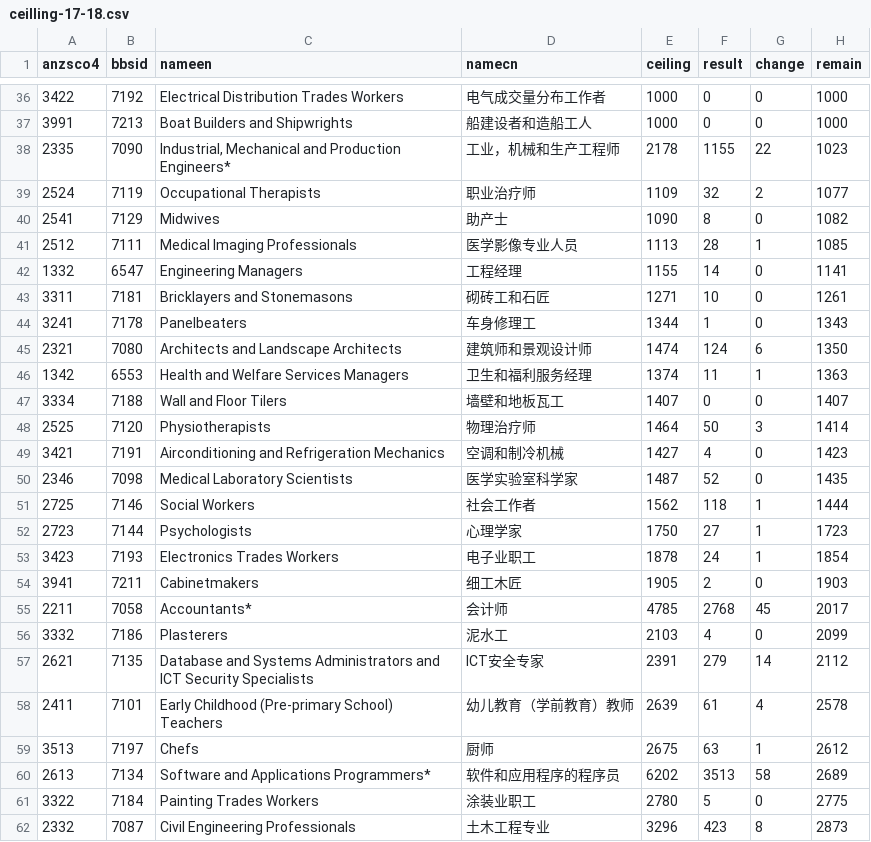
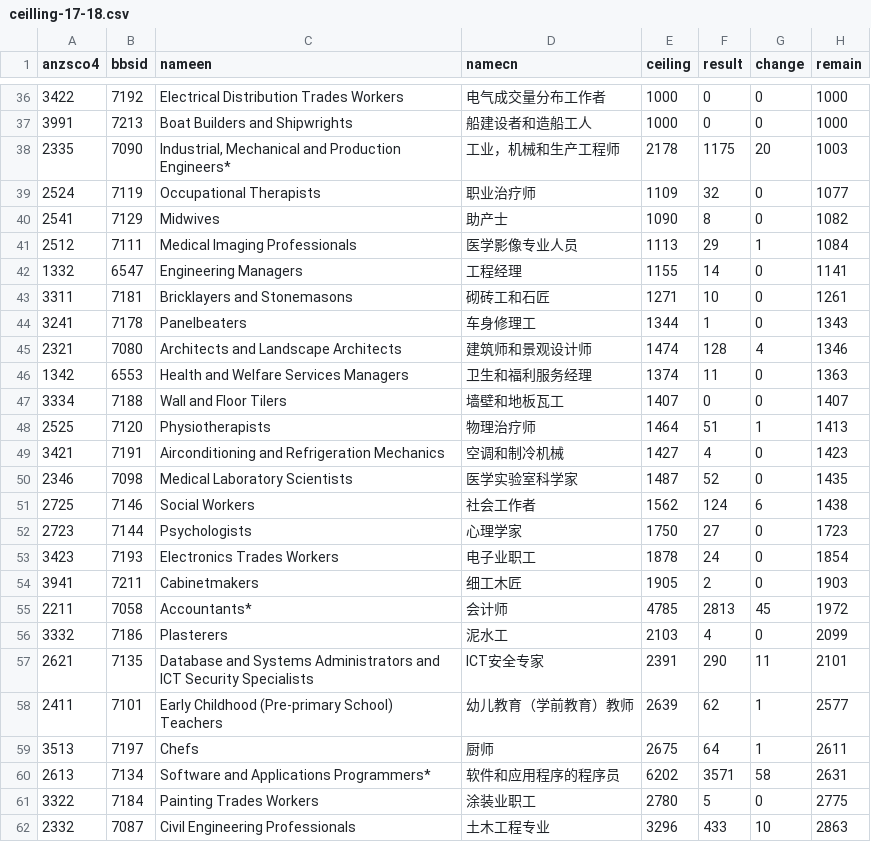
Before and after one commit to fcg/vac, a CSV file: _data/sol/ceilling-17-18.csv, drawn as a sheet; only a part is shown, gaps mark what is left out; the diff covers the shown part only.

```diff
--- a/_data/sol/ceilling-17-18.csv
+++ b/_data/sol/ceilling-17-18.csv
@@ -37,6 +37,6 @@ anzsco4,bbsid,nameen,namecn,ceiling,result,change,remain
 3991,7213,Boat Builders and Shipwrights,船建设者和造船工人,1000,0,0,1000
-2335,7090,"Industrial, Mechanical and Production Engineers*",工业，机械和生产工程师,2178,1155,22,1023
-2524,7119,Occupational Therapists,职业治疗师,1109,32,2,1077
+2335,7090,"Industrial, Mechanical and Production Engineers*",工业，机械和生产工程师,2178,1175,20,1003
+2524,7119,Occupational Therapists,职业治疗师,1109,32,0,1077
 2541,7129,Midwives,助产士,1090,8,0,1082
-2512,7111,Medical Imaging Professionals,医学影像专业人员,1113,28,1,1085
+2512,7111,Medical Imaging Professionals,医学影像专业人员,1113,29,1,1084
 1332,6547,Engineering Managers,工程经理,1155,14,0,1141
@@ -44,19 +44,19 @@ anzsco4,bbsid,nameen,namecn,ceiling,result,change,remain
 3241,7178,Panelbeaters,车身修理工,1344,1,0,1343
-2321,7080,Architects and Landscape Architects,建筑师和景观设计师,1474,124,6,1350
-1342,6553,Health and Welfare Services Managers,卫生和福利服务经理,1374,11,1,1363
+2321,7080,Architects and Landscape Architects,建筑师和景观设计师,1474,128,4,1346
+1342,6553,Health and Welfare Services Managers,卫生和福利服务经理,1374,11,0,1363
 3334,7188,Wall and Floor Tilers,墙壁和地板瓦工,1407,0,0,1407
-2525,7120,Physiotherapists,物理治疗师,1464,50,3,1414
+2525,7120,Physiotherapists,物理治疗师,1464,51,1,1413
 3421,7191,Airconditioning and Refrigeration Mechanics,空调和制冷机械,1427,4,0,1423
 2346,7098,Medical Laboratory Scientists,医学实验室科学家,1487,52,0,1435
-2725,7146,Social Workers,社会工作者,1562,118,1,1444
-2723,7144,Psychologists,心理学家,1750,27,1,1723
-3423,7193,Electronics Trades Workers,电子业职工,1878,24,1,1854
+2725,7146,Social Workers,社会工作者,1562,124,6,1438
+2723,7144,Psychologists,心理学家,1750,27,0,1723
+3423,7193,Electronics Trades Workers,电子业职工,1878,24,0,1854
 3941,7211,Cabinetmakers,细工木匠,1905,2,0,1903
-2211,7058,Accountants*,会计师,4785,2768,45,2017
+2211,7058,Accountants*,会计师,4785,2813,45,1972
 3332,7186,Plasterers,泥水工,2103,4,0,2099
-2621,7135,Database and Systems Administrators and ICT Security Specialists,ICT安全专家,2391,279,14,2112
-2411,7101,Early Childhood (Pre-primary School) Teachers,幼儿教育（学前教育）教师,2639,61,4,2578
-3513,7197,Chefs,厨师,2675,63,1,2612
-2613,7134,Software and Applications Programmers*,软件和应用程序的程序员,6202,3513,58,2689
+2621,7135,Database and Systems Administrators and ICT Security Specialists,ICT安全专家,2391,290,11,2101
+2411,7101,Early Childhood (Pre-primary School) Teachers,幼儿教育（学前教育）教师,2639,62,1,2577
+3513,7197,Chefs,厨师,2675,64,1,2611
+2613,7134,Software and Applications Programmers*,软件和应用程序的程序员,6202,3571,58,2631
 3322,7184,Painting Trades Workers,涂装业职工,2780,5,0,2775
-2332,7087,Civil Engineering Professionals,土木工程专业,3296,423,8,2873
+2332,7087,Civil Engineering Professionals,土木工程专业,3296,433,10,2863
```
Also changed, not shown: 1 added row, 1 removed row and 63 edited cells elsewhere in this file, 6 other files.
